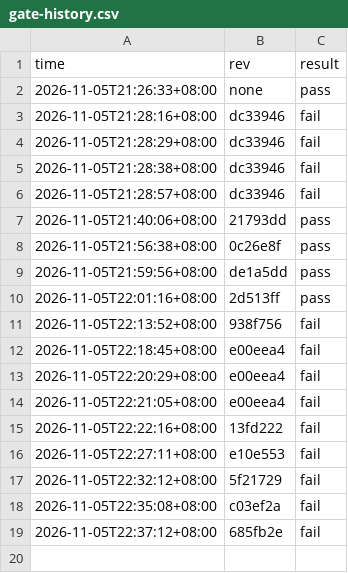
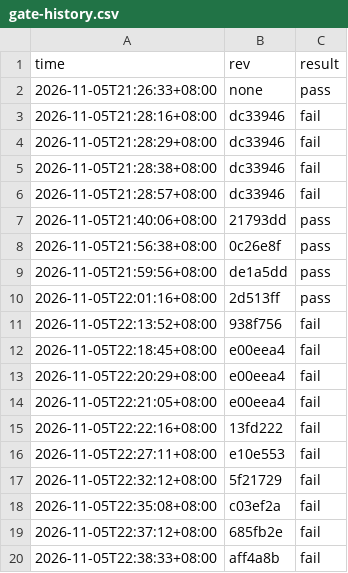
Before and after one commit to stu93814ai-Arron/semantic-defense, a CSV file: .ci/gate-history.csv, drawn as a sheet.

Commit message:
ci: 記錄 aff4a8b 閘門結果（fail）

```diff
--- a/.ci/gate-history.csv
+++ b/.ci/gate-history.csv
@@ -19 +19,2 @@ time,rev,result
 2026-11-05T22:37:12+08:00,685fb2e,fail
+2026-11-05T22:38:33+08:00,aff4a8b,fail
```
Also changed, not shown: 2 other files.
